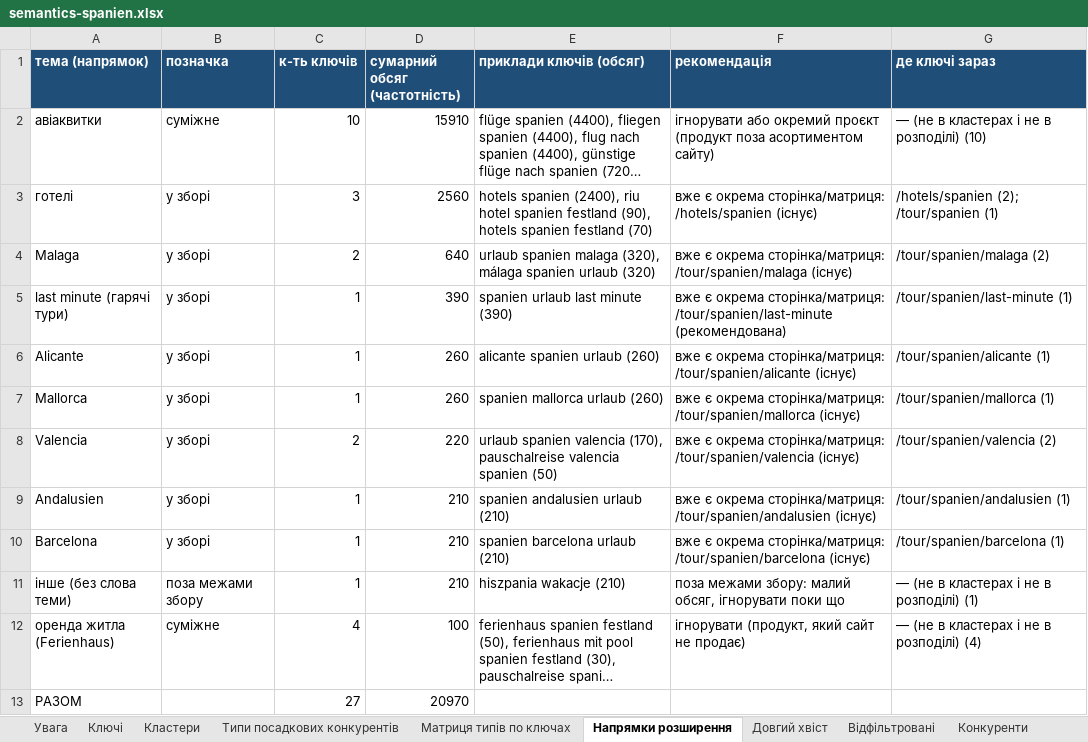
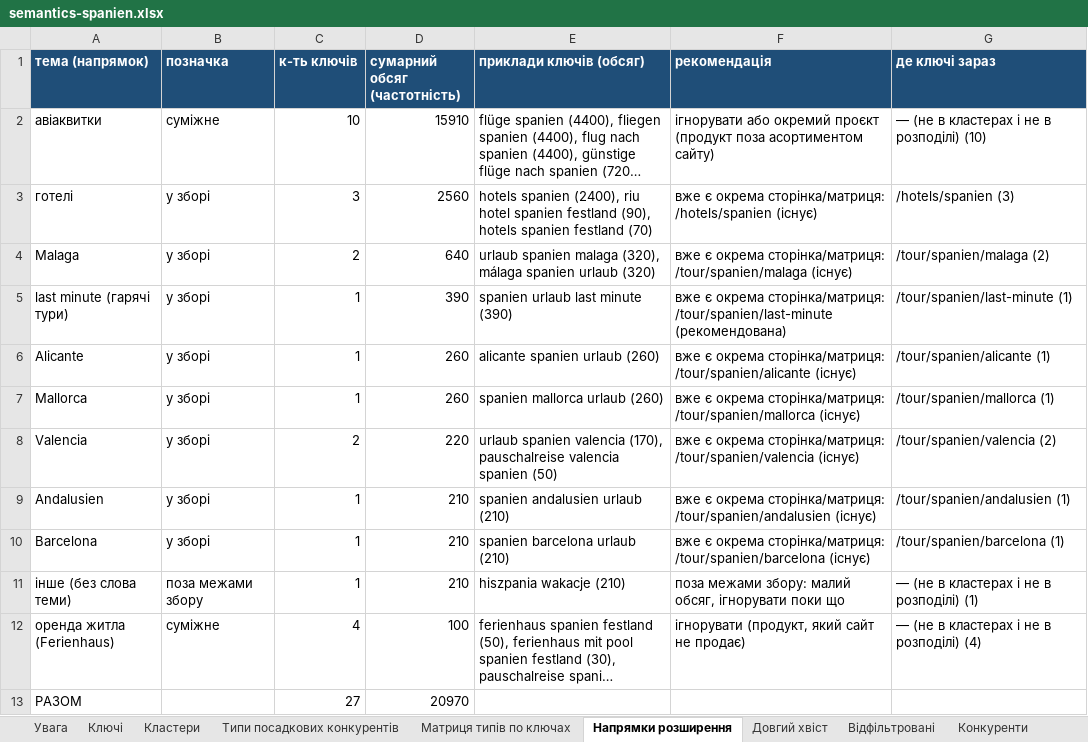
Before and after one commit to seo-hands/claudeseo, an Excel workbook: reisemu-de/spanien/semantics-spanien.xlsx, sheet Напрямки розширення, drawn as a sheet; long unchanged cells end in …; values as stored, in another font and other column widths than the file's, no borders; the diff names each change by its address in the sheet, - before the commit and + after, or states it on an @@ line.

```diff
--- a/reisemu-de/spanien/semantics-spanien.xlsx (sheet Напрямки розширення)
+++ b/reisemu-de/spanien/semantics-spanien.xlsx (sheet Напрямки розширення)
-G3 (де ключі зараз): /hotels/spanien (2); /tour/spanien (1)
+G3 (де ключі зараз): /hotels/spanien (3)
```
Also changed, not shown: sheet Ключі, sheet Кластери, sheet Розподіл по сторінках, sheet Матриця типів по ключах, 7 other files.
